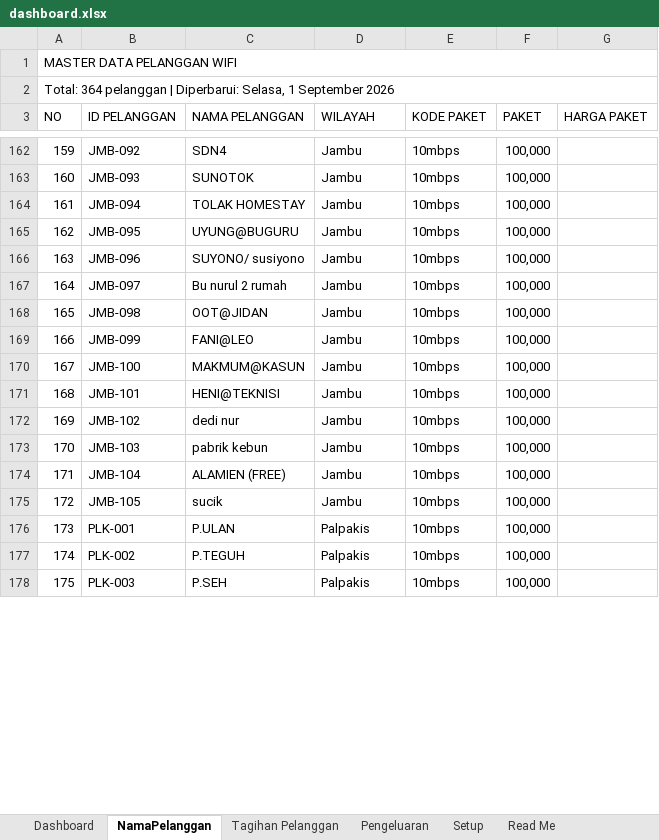
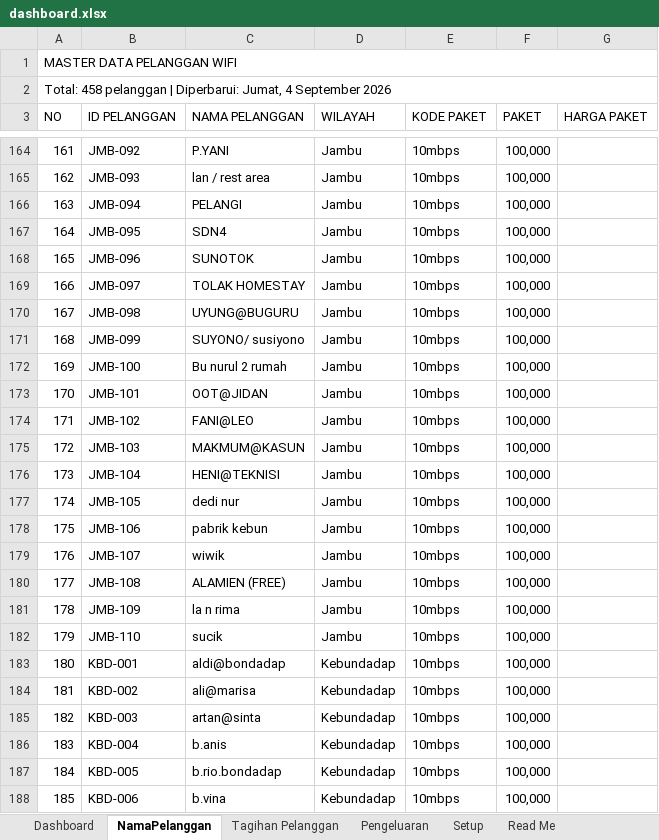
Before and after one commit to IdeaQru/laporan-billing-fira, an Excel workbook: dashboard.xlsx, sheet NamaPelanggan, drawn as a sheet; only a part is shown, gaps mark what is left out; the shorter side is filled out with more unchanged rows; values as stored, in another font and other column widths than the file's, no cell formats; addresses are those after the commit; the diff covers the shown part only; the diff names each change by its address in the sheet, - before the commit and + after, or states it on an @@ line.

Commit message:
feat: integrate laporan hadissss.xls, register Kebundadap (KBD) area, and support 50-90k nominal payments

```diff
--- a/dashboard.xlsx (sheet NamaPelanggan)
+++ b/dashboard.xlsx (sheet NamaPelanggan)
@@ column A (NO) renumbered between rows 2 and 459 @@
-C164 (NAMA PELANGGAN): SDN4
+C164 (NAMA PELANGGAN): P.YANI
-C165 (NAMA PELANGGAN): SUNOTOK
+C165 (NAMA PELANGGAN): lan / rest area
-C166 (NAMA PELANGGAN): TOLAK HOMESTAY
+C166 (NAMA PELANGGAN): PELANGI
-C167 (NAMA PELANGGAN): UYUNG@BUGURU
+C167 (NAMA PELANGGAN): SDN4
-C168 (NAMA PELANGGAN): SUYONO/ susiyono
+C168 (NAMA PELANGGAN): SUNOTOK
-C169 (NAMA PELANGGAN): Bu nurul 2 rumah
+C169 (NAMA PELANGGAN): TOLAK HOMESTAY
-C170 (NAMA PELANGGAN): OOT@JIDAN
+C170 (NAMA PELANGGAN): UYUNG@BUGURU
-C171 (NAMA PELANGGAN): FANI@LEO
+C171 (NAMA PELANGGAN): SUYONO/ susiyono
-C172 (NAMA PELANGGAN): MAKMUM@KASUN
+C172 (NAMA PELANGGAN): Bu nurul 2 rumah
-C173 (NAMA PELANGGAN): HENI@TEKNISI
+C173 (NAMA PELANGGAN): OOT@JIDAN
-C174 (NAMA PELANGGAN): dedi nur
+C174 (NAMA PELANGGAN): FANI@LEO
-C175 (NAMA PELANGGAN): pabrik kebun
+C175 (NAMA PELANGGAN): MAKMUM@KASUN
-C176 (NAMA PELANGGAN): ALAMIEN (FREE)
+C176 (NAMA PELANGGAN): HENI@TEKNISI
-C177 (NAMA PELANGGAN): sucik
+C177 (NAMA PELANGGAN): dedi nur
+row 178: 175 | JMB-106 | pabrik kebun | Jambu | 10mbps | 100,000
+row 179: 176 | JMB-107 | wiwik | Jambu | 10mbps | 100,000
+row 180: 177 | JMB-108 | ALAMIEN (FREE) | Jambu | 10mbps | 100,000
+row 181: 178 | JMB-109 | la n rima | Jambu | 10mbps | 100,000
+row 182: 179 | JMB-110 | sucik | Jambu | 10mbps | 100,000
+row 183: 180 | KBD-001 | aldi@bondadap | Kebundadap | 10mbps | 100,000
+row 184: 181 | KBD-002 | ali@marisa | Kebundadap | 10mbps | 100,000
+row 185: 182 | KBD-003 | artan@sinta | Kebundadap | 10mbps | 100,000
+row 186: 183 | KBD-004 | b.anis | Kebundadap | 10mbps | 100,000
+row 187: 184 | KBD-005 | b.rio.bondadap | Kebundadap | 10mbps | 100,000
+row 188: 185 | KBD-006 | b.vina | Kebundadap | 10mbps | 100,000
```
Also changed, not shown: 83 added rows and 34 edited cells elsewhere in this sheet, sheet Tagihan Pelanggan, sheet Dashboard, sheet Pengeluaran, sheet Read Me, cell formats, 7 other files.
